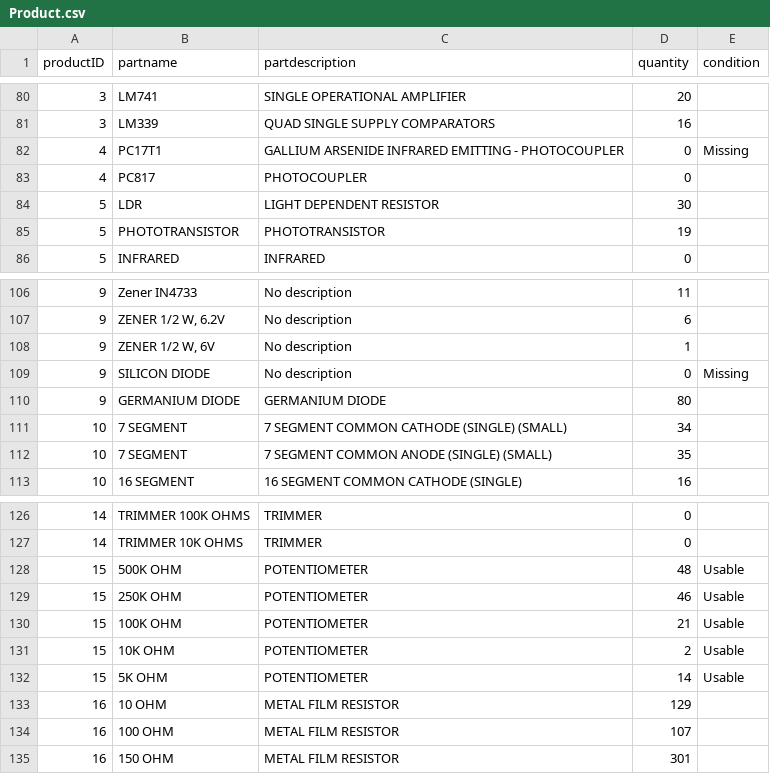
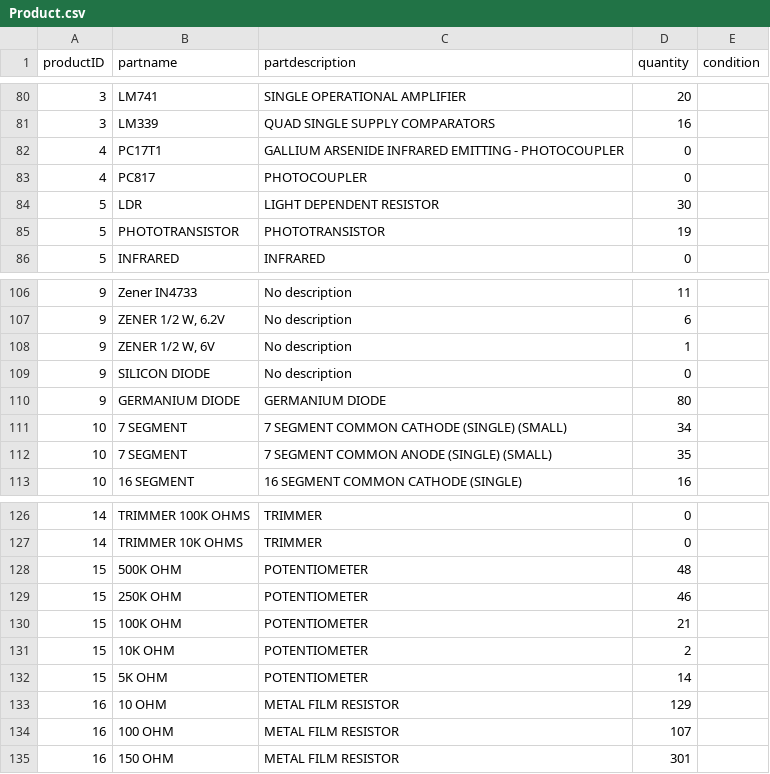
Before and after one commit to rogerando1/Borrowing-System-V3, a CSV file: Product.csv, drawn as a sheet; only a part is shown, gaps mark what is left out.

```diff
--- a/Product.csv
+++ b/Product.csv
@@ -81,3 +81,3 @@ productID,partname,partdescription,quantity,condition
 3,LM339,QUAD SINGLE SUPPLY COMPARATORS,16,
-4,PC17T1,GALLIUM ARSENIDE INFRARED EMITTING - PHOTOCOUPLER,0,Missing
+4,PC17T1,GALLIUM ARSENIDE INFRARED EMITTING - PHOTOCOUPLER,0,
 4,PC817,PHOTOCOUPLER,0,
@@ -108,3 +108,3 @@ productID,partname,partdescription,quantity,condition
 9,"ZENER 1/2 W, 6V",No description,1,
-9,SILICON DIODE,No description,0,Missing
+9,SILICON DIODE,No description,0,
 9,GERMANIUM DIODE,GERMANIUM DIODE,80,
@@ -127,7 +127,7 @@ productID,partname,partdescription,quantity,condition
 14,TRIMMER 10K OHMS,TRIMMER,0,
-15,500K OHM,POTENTIOMETER,48,Usable
-15,250K OHM,POTENTIOMETER,46,Usable
-15,100K OHM,POTENTIOMETER,21,Usable
-15,10K OHM,POTENTIOMETER,2,Usable
-15,5K OHM,POTENTIOMETER,14,Usable
+15,500K OHM,POTENTIOMETER,48,
+15,250K OHM,POTENTIOMETER,46,
+15,100K OHM,POTENTIOMETER,21,
+15,10K OHM,POTENTIOMETER,2,
+15,5K OHM,POTENTIOMETER,14,
 16,10 OHM,METAL FILM RESISTOR,129,
```
Also changed, not shown: 31 other files.
